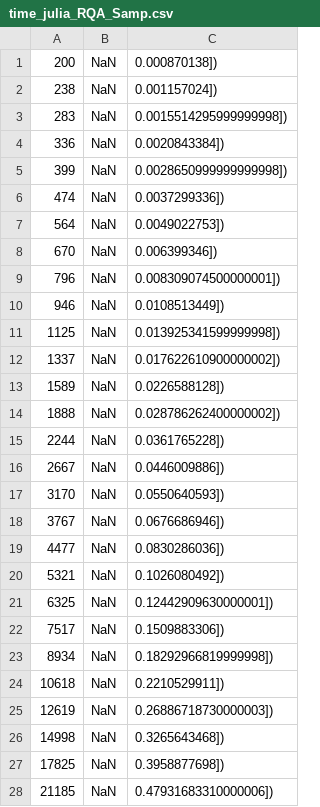
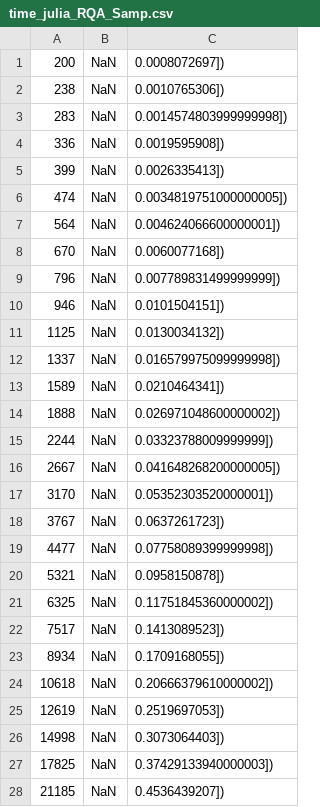
Before and after one commit to pucicu/RP_Speed_Test, a CSV file: Results/time_julia_RQA_Samp.csv, drawn as a sheet; only a part is shown; the diff covers the shown part only.

```diff
--- a/Results/time_julia_RQA_Samp.csv
+++ b/Results/time_julia_RQA_Samp.csv
@@ -1,28 +1,28 @@
-200, NaN, 0.000870138])
-238, NaN, 0.001157024])
-283, NaN, 0.0015514295999999998])
-336, NaN, 0.0020843384])
-399, NaN, 0.0028650999999999998])
-474, NaN, 0.0037299336])
-564, NaN, 0.0049022753])
-670, NaN, 0.006399346])
-796, NaN, 0.008309074500000001])
-946, NaN, 0.0108513449])
-1125, NaN, 0.013925341599999998])
-1337, NaN, 0.017622610900000002])
-1589, NaN, 0.0226588128])
-1888, NaN, 0.028786262400000002])
-2244, NaN, 0.0361765228])
-2667, NaN, 0.0446009886])
-3170, NaN, 0.0550640593])
-3767, NaN, 0.0676686946])
-4477, NaN, 0.0830286036])
-5321, NaN, 0.1026080492])
-6325, NaN, 0.12442909630000001])
-7517, NaN, 0.1509883306])
-8934, NaN, 0.18292966819999998])
-10618, NaN, 0.2210529911])
-12619, NaN, 0.26886718730000003])
-14998, NaN, 0.3265643468])
-17825, NaN, 0.3958877698])
-21185, NaN, 0.47931683310000006])
+200, NaN, 0.0008072697])
+238, NaN, 0.0010765306])
+283, NaN, 0.0014574803999999998])
+336, NaN, 0.0019595908])
+399, NaN, 0.0026335413])
+474, NaN, 0.0034819751000000005])
+564, NaN, 0.004624066600000001])
+670, NaN, 0.0060077168])
+796, NaN, 0.007789831499999999])
+946, NaN, 0.0101504151])
+1125, NaN, 0.0130034132])
+1337, NaN, 0.016579975099999998])
+1589, NaN, 0.0210464341])
+1888, NaN, 0.026971048600000002])
+2244, NaN, 0.03323788009999999])
+2667, NaN, 0.041648268200000005])
+3170, NaN, 0.05352303520000001])
+3767, NaN, 0.0637261723])
+4477, NaN, 0.07758089399999998])
+5321, NaN, 0.0958150878])
+6325, NaN, 0.11751845360000002])
+7517, NaN, 0.1413089523])
+8934, NaN, 0.1709168055])
+10618, NaN, 0.20666379610000002])
+12619, NaN, 0.2519697053])
+14998, NaN, 0.3073064403])
+17825, NaN, 0.37429133940000003])
+21185, NaN, 0.4536439207])
```
Also changed, not shown: 22 edited cells elsewhere in this file, Results/rqa_julia_microstates.csv, Results/time_julia_microstates.csv, 19 other files.
